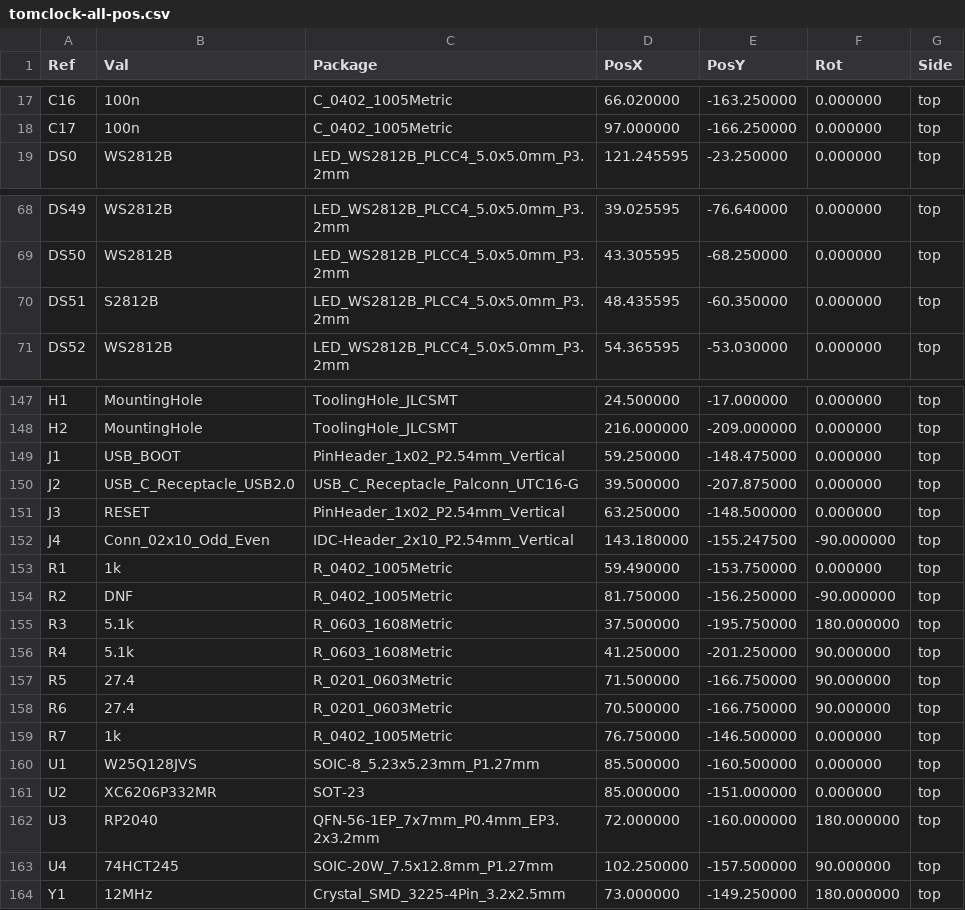
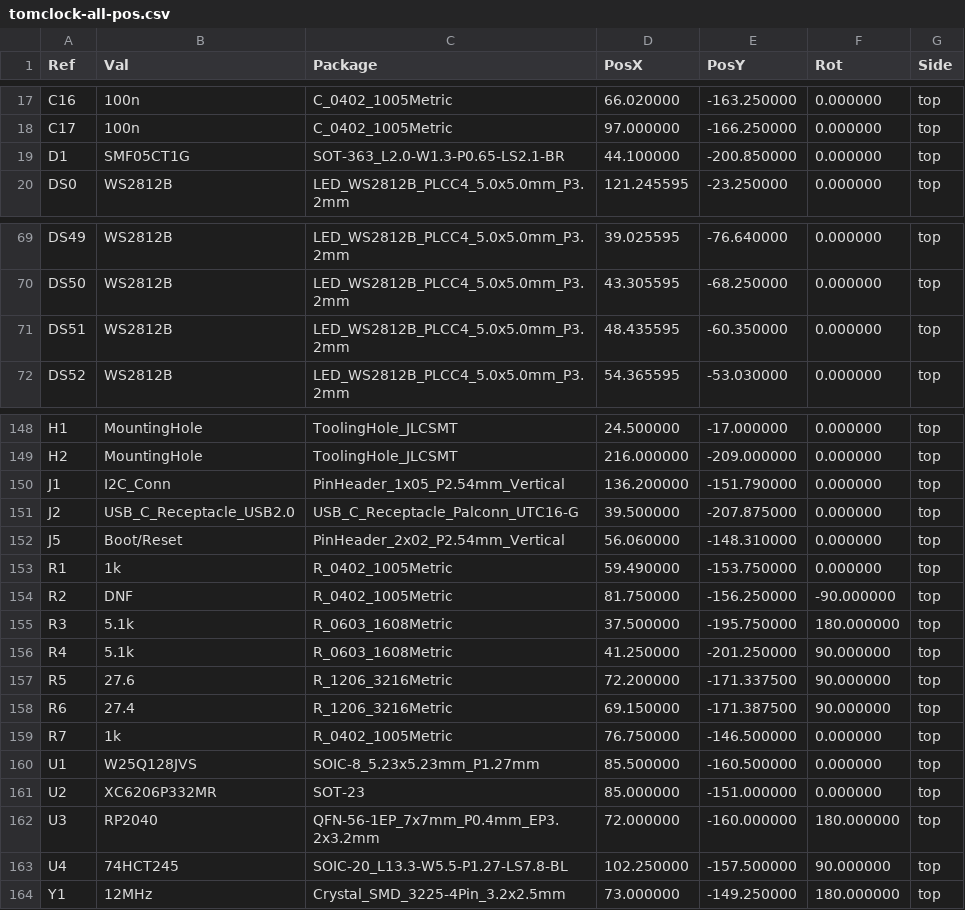
Before and after one commit to sirtux/tomclock, a CSV file: gerbers/tomclock-all-pos.csv (was gerbers/RevA2/tomclock/tomclock-all-pos.csv), drawn as a sheet; only a part is shown, gaps mark what is left out.

```diff
--- a/gerbers/RevA2/tomclock/tomclock-all-pos.csv
+++ b/gerbers/tomclock-all-pos.csv
@@ -18,2 +18,3 @@ Ref,Val,Package,PosX,PosY,Rot,Side
 "C17","100n","C_0402_1005Metric",97.000000,-166.250000,0.000000,top
+"D1","SMF05CT1G","SOT-363_L2.0-W1.3-P0.65-LS2.1-BR",44.100000,-200.850000,0.000000,top
 "DS0","WS2812B","LED_WS2812B_PLCC4_5.0x5.0mm_P3.2mm",121.245595,-23.250000,0.000000,top
@@ -69,3 +70,3 @@ Ref,Val,Package,PosX,PosY,Rot,Side
 "DS50","WS2812B","LED_WS2812B_PLCC4_5.0x5.0mm_P3.2mm",43.305595,-68.250000,0.000000,top
-"DS51","S2812B","LED_WS2812B_PLCC4_5.0x5.0mm_P3.2mm",48.435595,-60.350000,0.000000,top
+"DS51","WS2812B","LED_WS2812B_PLCC4_5.0x5.0mm_P3.2mm",48.435595,-60.350000,0.000000,top
 "DS52","WS2812B","LED_WS2812B_PLCC4_5.0x5.0mm_P3.2mm",54.365595,-53.030000,0.000000,top
@@ -148,6 +149,5 @@ Ref,Val,Package,PosX,PosY,Rot,Side
 "H2","MountingHole","ToolingHole_JLCSMT",216.000000,-209.000000,0.000000,top
-"J1","USB_BOOT","PinHeader_1x02_P2.54mm_Vertical",59.250000,-148.475000,0.000000,top
+"J1","I2C_Conn","PinHeader_1x05_P2.54mm_Vertical",136.200000,-151.790000,0.000000,top
 "J2","USB_C_Receptacle_USB2.0","USB_C_Receptacle_Palconn_UTC16-G",39.500000,-207.875000,0.000000,top
-"J3","RESET","PinHeader_1x02_P2.54mm_Vertical",63.250000,-148.500000,0.000000,top
-"J4","Conn_02x10_Odd_Even","IDC-Header_2x10_P2.54mm_Vertical",143.180000,-155.247500,-90.000000,top
+"J5","Boot/Reset","PinHeader_2x02_P2.54mm_Vertical",56.060000,-148.310000,0.000000,top
 "R1","1k","R_0402_1005Metric",59.490000,-153.750000,0.000000,top
@@ -156,4 +156,4 @@ Ref,Val,Package,PosX,PosY,Rot,Side
 "R4","5.1k","R_0603_1608Metric",41.250000,-201.250000,90.000000,top
-"R5","27.4","R_0201_0603Metric",71.500000,-166.750000,90.000000,top
-"R6","27.4","R_0201_0603Metric",70.500000,-166.750000,90.000000,top
+"R5","27.6","R_1206_3216Metric",72.200000,-171.337500,90.000000,top
+"R6","27.4","R_1206_3216Metric",69.150000,-171.387500,90.000000,top
 "R7","1k","R_0402_1005Metric",76.750000,-146.500000,0.000000,top
@@ -162,3 +162,3 @@ Ref,Val,Package,PosX,PosY,Rot,Side
 "U3","RP2040","QFN-56-1EP_7x7mm_P0.4mm_EP3.2x3.2mm",72.000000,-160.000000,180.000000,top
-"U4","74HCT245","SOIC-20W_7.5x12.8mm_P1.27mm",102.250000,-157.500000,90.000000,top
+"U4","74HCT245","SOIC-20_L13.3-W5.5-P1.27-LS7.8-BL",102.250000,-157.500000,90.000000,top
 "Y1","12MHz","Crystal_SMD_3225-4Pin_3.2x2.5mm",73.000000,-149.250000,180.000000,top
```
Also changed, not shown: 34 other files.
